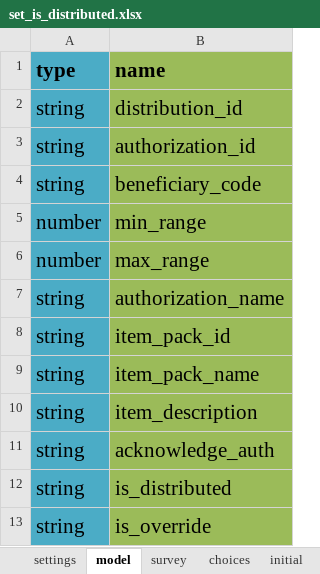
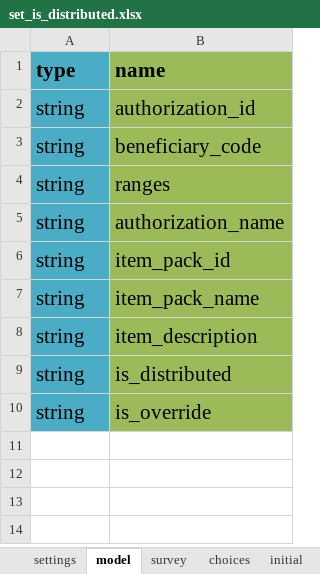
Before and after one commit to odk-x/app-designer, an Excel workbook: app/config/tables/distribution/forms/set_is_distributed/set_is_distributed.xlsx, sheet model, drawn as a sheet; values as stored, in another font and other column widths than the file's, no borders; removed rows and columns are numbered as before the commit, all else as after; the diff names each change by its address in the sheet, - before the commit and + after, or states it on an @@ line.

```diff
--- a/app/config/tables/distribution/forms/set_is_distributed/set_is_distributed.xlsx (sheet model)
+++ b/app/config/tables/distribution/forms/set_is_distributed/set_is_distributed.xlsx (sheet model)
-row 2: string | distribution_id
-row 5: number | min_range
-row 6: number | max_range
+row 4: string | ranges
-row 11: string | acknowledge_auth
```
Also changed, not shown: app/config/tables/authorizations/forms/authorizations/authorizations.xlsx, app/config/tables/deployment/forms/deploy_to_specific/deploy_to_specific.xlsx, 31 other files.
